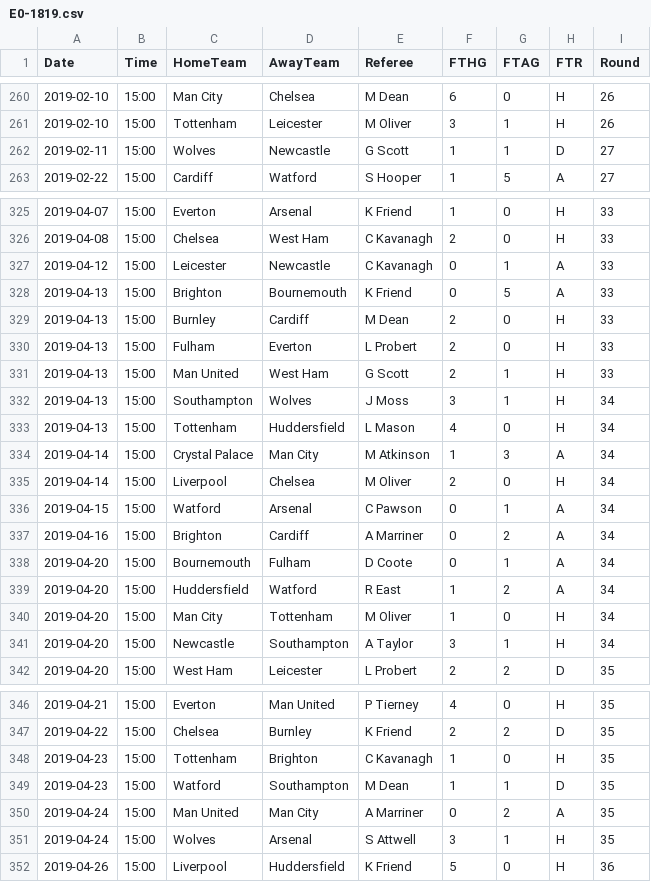
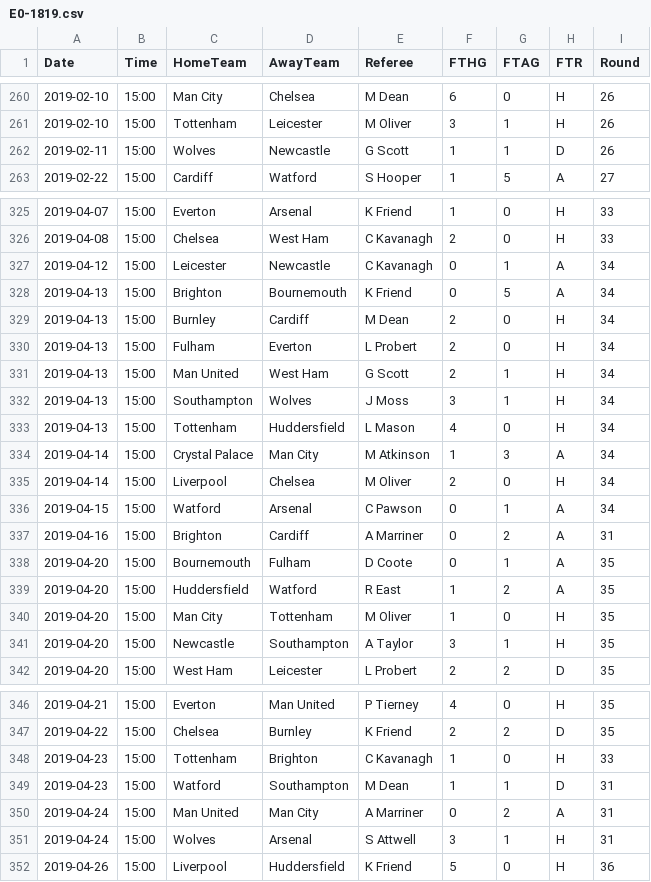
Before and after one commit to underwood-blip/football-analysis-site, a CSV file: data/history/E0-1819.csv, drawn as a sheet; only a part is shown, gaps mark what is left out; the diff covers the shown part only.

```diff
--- a/data/history/E0-1819.csv
+++ b/data/history/E0-1819.csv
@@ -261,3 +261,3 @@ Date,Time,HomeTeam,AwayTeam,Referee,FTHG,FTAG,FTR,Round
 2019-02-10,15:00,Tottenham,Leicester,M Oliver,3,1,H,26
-2019-02-11,15:00,Wolves,Newcastle,G Scott,1,1,D,27
+2019-02-11,15:00,Wolves,Newcastle,G Scott,1,1,D,26
 2019-02-22,15:00,Cardiff,Watford,S Hooper,1,5,A,27
@@ -326,7 +326,7 @@ Date,Time,HomeTeam,AwayTeam,Referee,FTHG,FTAG,FTR,Round
 2019-04-08,15:00,Chelsea,West Ham,C Kavanagh,2,0,H,33
-2019-04-12,15:00,Leicester,Newcastle,C Kavanagh,0,1,A,33
-2019-04-13,15:00,Brighton,Bournemouth,K Friend,0,5,A,33
-2019-04-13,15:00,Burnley,Cardiff,M Dean,2,0,H,33
-2019-04-13,15:00,Fulham,Everton,L Probert,2,0,H,33
-2019-04-13,15:00,Man United,West Ham,G Scott,2,1,H,33
+2019-04-12,15:00,Leicester,Newcastle,C Kavanagh,0,1,A,34
+2019-04-13,15:00,Brighton,Bournemouth,K Friend,0,5,A,34
+2019-04-13,15:00,Burnley,Cardiff,M Dean,2,0,H,34
+2019-04-13,15:00,Fulham,Everton,L Probert,2,0,H,34
+2019-04-13,15:00,Man United,West Ham,G Scott,2,1,H,34
 2019-04-13,15:00,Southampton,Wolves,J Moss,3,1,H,34
@@ -336,7 +336,7 @@ Date,Time,HomeTeam,AwayTeam,Referee,FTHG,FTAG,FTR,Round
 2019-04-15,15:00,Watford,Arsenal,C Pawson,0,1,A,34
-2019-04-16,15:00,Brighton,Cardiff,A Marriner,0,2,A,34
-2019-04-20,15:00,Bournemouth,Fulham,D Coote,0,1,A,34
-2019-04-20,15:00,Huddersfield,Watford,R East,1,2,A,34
-2019-04-20,15:00,Man City,Tottenham,M Oliver,1,0,H,34
-2019-04-20,15:00,Newcastle,Southampton,A Taylor,3,1,H,34
+2019-04-16,15:00,Brighton,Cardiff,A Marriner,0,2,A,31
+2019-04-20,15:00,Bournemouth,Fulham,D Coote,0,1,A,35
+2019-04-20,15:00,Huddersfield,Watford,R East,1,2,A,35
+2019-04-20,15:00,Man City,Tottenham,M Oliver,1,0,H,35
+2019-04-20,15:00,Newcastle,Southampton,A Taylor,3,1,H,35
 2019-04-20,15:00,West Ham,Leicester,L Probert,2,2,D,35
@@ -347,6 +347,6 @@ Date,Time,HomeTeam,AwayTeam,Referee,FTHG,FTAG,FTR,Round
 2019-04-22,15:00,Chelsea,Burnley,K Friend,2,2,D,35
-2019-04-23,15:00,Tottenham,Brighton,C Kavanagh,1,0,H,35
-2019-04-23,15:00,Watford,Southampton,M Dean,1,1,D,35
-2019-04-24,15:00,Man United,Man City,A Marriner,0,2,A,35
-2019-04-24,15:00,Wolves,Arsenal,S Attwell,3,1,H,35
+2019-04-23,15:00,Tottenham,Brighton,C Kavanagh,1,0,H,33
+2019-04-23,15:00,Watford,Southampton,M Dean,1,1,D,31
+2019-04-24,15:00,Man United,Man City,A Marriner,0,2,A,31
+2019-04-24,15:00,Wolves,Arsenal,S Attwell,3,1,H,31
 2019-04-26,15:00,Liverpool,Huddersfield,K Friend,5,0,H,36
```
Also changed, not shown: 17 edited cells elsewhere in this file, data/E0-2627.csv, data/history/E0-1718.csv, 33 other files.
